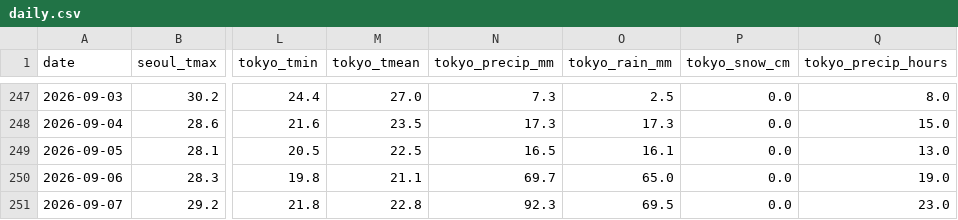
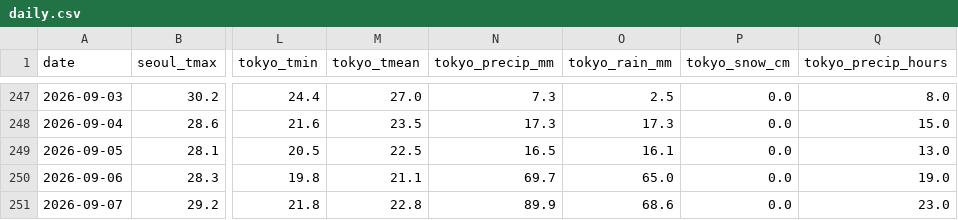
Before and after one commit to scuderia-kr/jp-weather-trends, a CSV file: data/daily.csv, drawn as a sheet; only a part is shown, gaps mark what is left out; the diff names each change by its address in the sheet, - before the commit and + after, or states it on an @@ line.

```diff
--- a/data/daily.csv
+++ b/data/daily.csv
-N251 (tokyo_precip_mm): 92.3
+N251 (tokyo_precip_mm): 89.9
-O251 (tokyo_rain_mm): 69.5
+O251 (tokyo_rain_mm): 68.6
```
Also changed, not shown: 2 other files.
